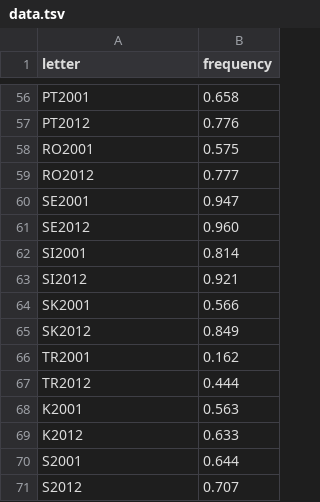
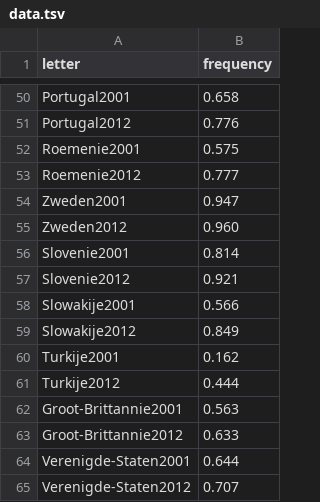
Before and after one commit to MiHiHo/MiHiHo.github.io, a TSV file: data.tsv, drawn as a sheet; only a part is shown, gaps mark what is left out; addresses are those after the commit; the diff covers the shown part only; the diff names each change by its address in the sheet, - before the commit and + after, or states it on an @@ line.

```diff
--- a/data.tsv
+++ b/data.tsv
-A50 (letter): PT2001
+A50 (letter): Portugal2001
-A51 (letter): PT2012
+A51 (letter): Portugal2012
-A52 (letter): RO2001
+A52 (letter): Roemenie2001
-A53 (letter): RO2012
+A53 (letter): Roemenie2012
-A54 (letter): SE2001
+A54 (letter): Zweden2001
-A55 (letter): SE2012
+A55 (letter): Zweden2012
-A56 (letter): SI2001
+A56 (letter): Slovenie2001
-A57 (letter): SI2012
+A57 (letter): Slovenie2012
-A58 (letter): SK2001
+A58 (letter): Slowakije2001
-A59 (letter): SK2012
+A59 (letter): Slowakije2012
-A60 (letter): TR2001
+A60 (letter): Turkije2001
-A61 (letter): TR2012
+A61 (letter): Turkije2012
-A62 (letter): K2001
+A62 (letter): Groot-Brittannie2001
-A63 (letter): K2012
+A63 (letter): Groot-Brittannie2012
-A64 (letter): S2001
+A64 (letter): Verenigde-Staten2001
-A65 (letter): S2012
+A65 (letter): Verenigde-Staten2012
```
Also changed, not shown: 6 removed rows and 48 edited cells elsewhere in this file.
